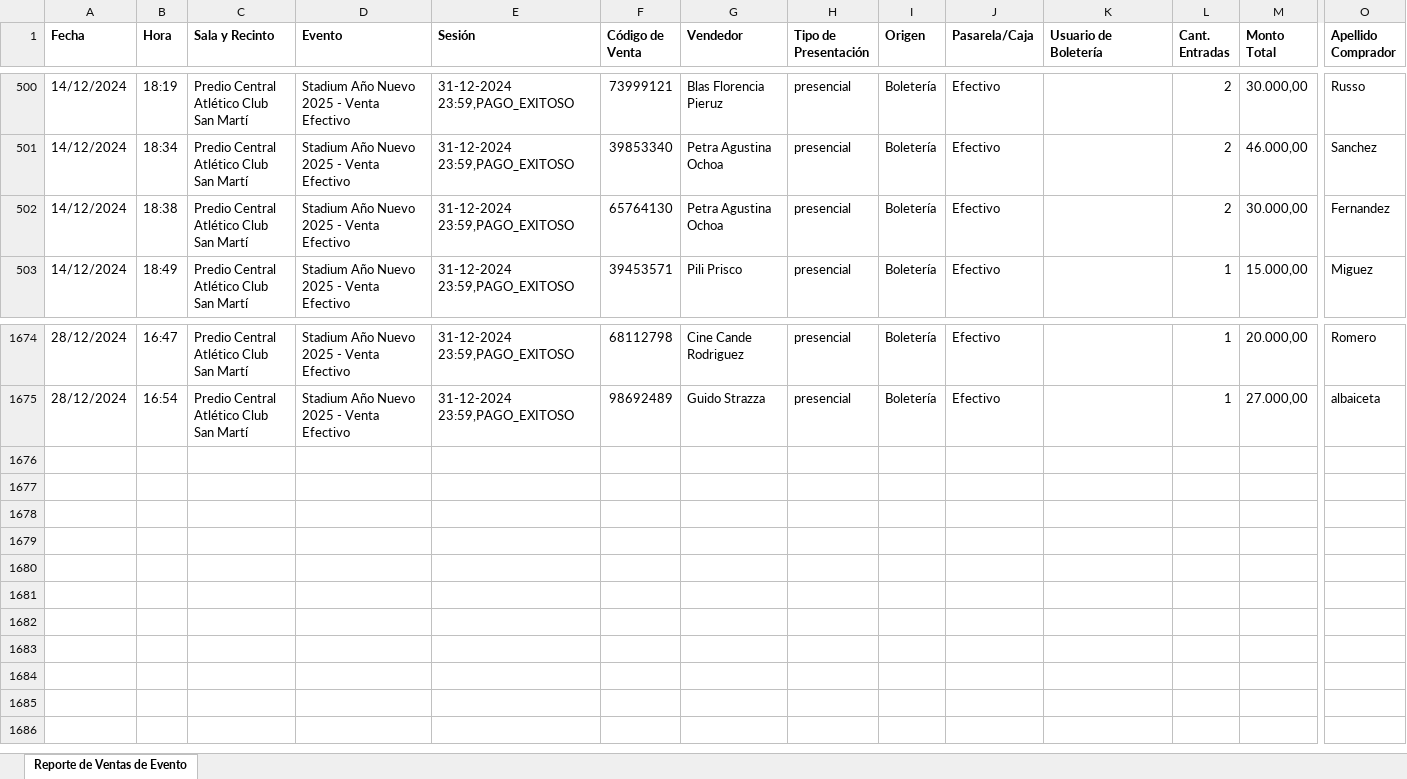
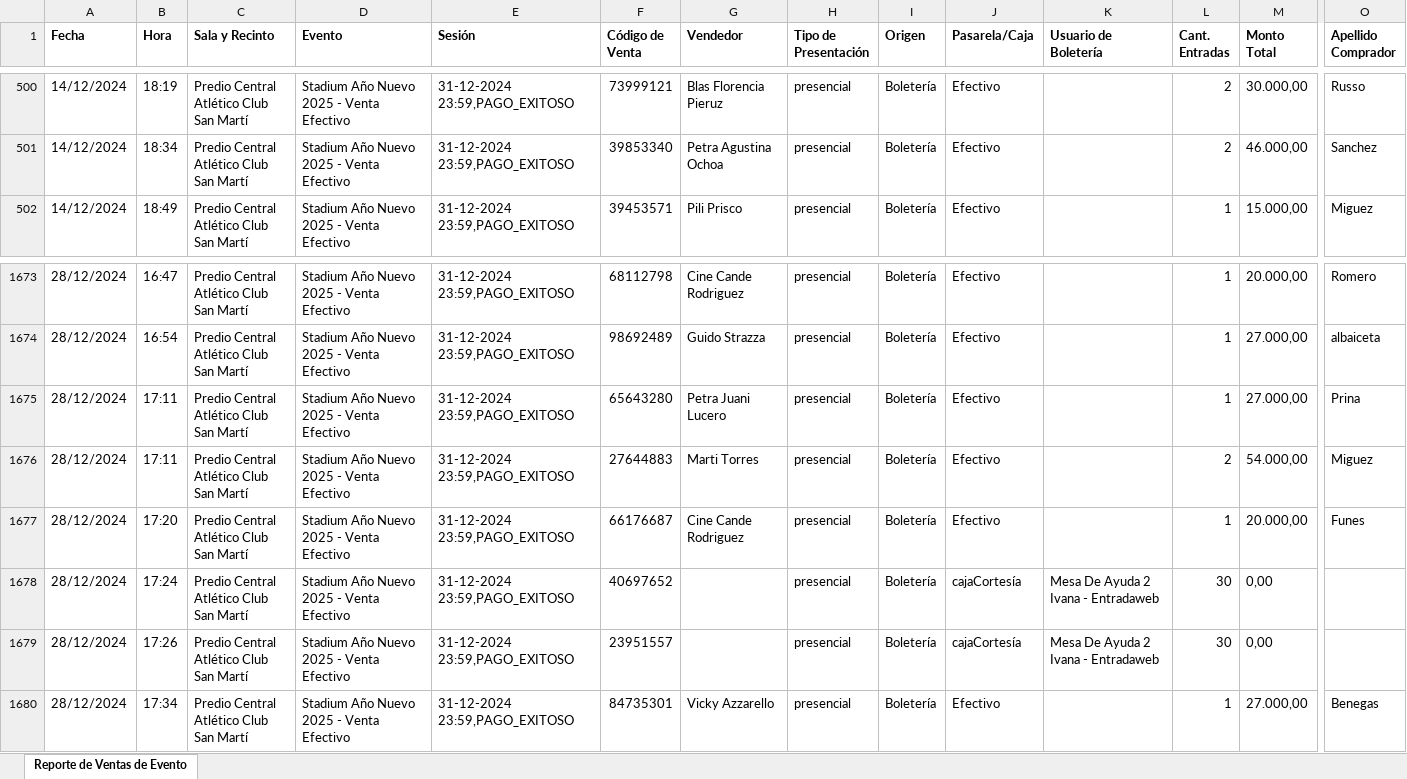
Before and after one commit to Cinerama32/canjes, an Excel workbook: public/efectivo.xlsx, sheet Reporte de Ventas de Evento, drawn as a sheet; only a part is shown, gaps mark what is left out; values as stored, in another font and other column widths than the file's, no borders; removed rows and columns are numbered as before the commit, all else as after; rows hold the shown columns only; ↵ is a line break in a cell; the diff names each change by its address in the sheet, - before the commit and + after, or states it on an @@ line.

Commit message:
Add files via upload

```diff
--- a/public/efectivo.xlsx (sheet Reporte de Ventas de Evento)
+++ b/public/efectivo.xlsx (sheet Reporte de Ventas de Evento)
-row 502: 14/12/2024 | 18:38 | Predio Central ↵ Atlético Club San Martí | Stadium Año Nuevo 2025 - Venta Efectivo | 31-12-2024 23:59,PAGO_EXITOSO | 65764130 | Petra Agustina Ochoa | presencial | Boletería | Efectivo |  | 2 | 30.000,00 | Fernandez
+row 1675: 28/12/2024 | 17:11 | Predio Central ↵ Atlético Club San Martí | Stadium Año Nuevo 2025 - Venta Efectivo | 31-12-2024 23:59,PAGO_EXITOSO | 65643280 | Petra Juani Lucero | presencial | Boletería | Efectivo |  | 1 | 27.000,00 | Prina
+row 1676: 28/12/2024 | 17:11 | Predio Central ↵ Atlético Club San Martí | Stadium Año Nuevo 2025 - Venta Efectivo | 31-12-2024 23:59,PAGO_EXITOSO | 27644883 | Marti Torres | presencial | Boletería | Efectivo |  | 2 | 54.000,00 | Miguez
+row 1677: 28/12/2024 | 17:20 | Predio Central ↵ Atlético Club San Martí | Stadium Año Nuevo 2025 - Venta Efectivo | 31-12-2024 23:59,PAGO_EXITOSO | 66176687 | Cine Cande Rodriguez | presencial | Boletería | Efectivo |  | 1 | 20.000,00 | Funes
+row 1678: 28/12/2024 | 17:24 | Predio Central ↵ Atlético Club San Martí | Stadium Año Nuevo 2025 - Venta Efectivo | 31-12-2024 23:59,PAGO_EXITOSO | 40697652 |  | presencial | Boletería | cajaCortesía | Mesa De Ayuda 2 Ivana - Entradaweb | 30 | 0,00
+row 1679: 28/12/2024 | 17:26 | Predio Central ↵ Atlético Club San Martí | Stadium Año Nuevo 2025 - Venta Efectivo | 31-12-2024 23:59,PAGO_EXITOSO | 23951557 |  | presencial | Boletería | cajaCortesía | Mesa De Ayuda 2 Ivana - Entradaweb | 30 | 0,00
+row 1680: 28/12/2024 | 17:34 | Predio Central ↵ Atlético Club San Martí | Stadium Año Nuevo 2025 - Venta Efectivo | 31-12-2024 23:59,PAGO_EXITOSO | 84735301 | Vicky Azzarello | presencial | Boletería | Efectivo |  | 1 | 27.000,00 | Benegas
```
